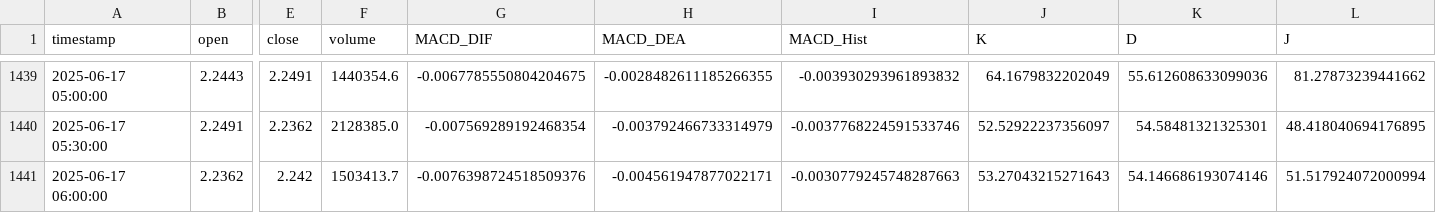
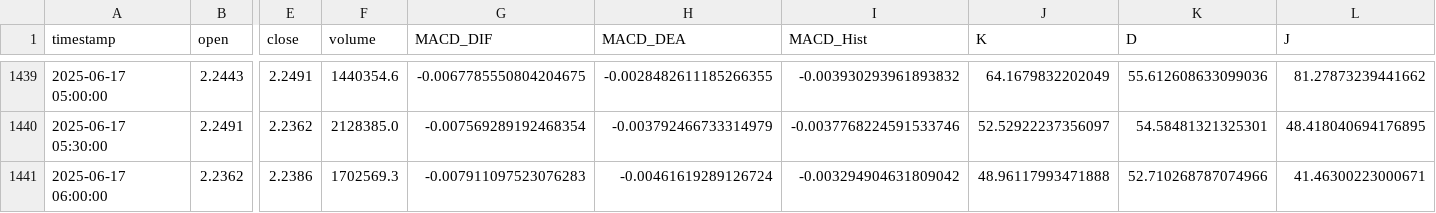
Before and after one commit to SteBal-star/xrp-data, a CSV file: binancexrp/xrp_30m_last30days.csv, drawn as a sheet; only a part is shown, gaps mark what is left out; the diff names each change by its address in the sheet, - before the commit and + after, or states it on an @@ line.

Commit message:
Update CSV data

```diff
--- a/binancexrp/xrp_30m_last30days.csv
+++ b/binancexrp/xrp_30m_last30days.csv
-E1441 (close): 2.242
+E1441 (close): 2.2386
-F1441 (volume): 1503413.7
+F1441 (volume): 1702569.3
-G1441 (MACD_DIF): -0.0076398724518509376
+G1441 (MACD_DIF): -0.007911097523076283
-H1441 (MACD_DEA): -0.004561947877022171
+H1441 (MACD_DEA): -0.00461619289126724
-I1441 (MACD_Hist): -0.0030779245748287663
+I1441 (MACD_Hist): -0.003294904631809042
-J1441 (K): 53.27043215271643
+J1441 (K): 48.96117993471888
-K1441 (D): 54.146686193074146
+K1441 (D): 52.710268787074966
-L1441 (J): 51.517924072000994
+L1441 (J): 41.46300223000671
```
Also changed, not shown: binancexrp/xrp_15m_last30days.csv, binancexrp/xrp_1d_last30days.csv, 6 other files.
